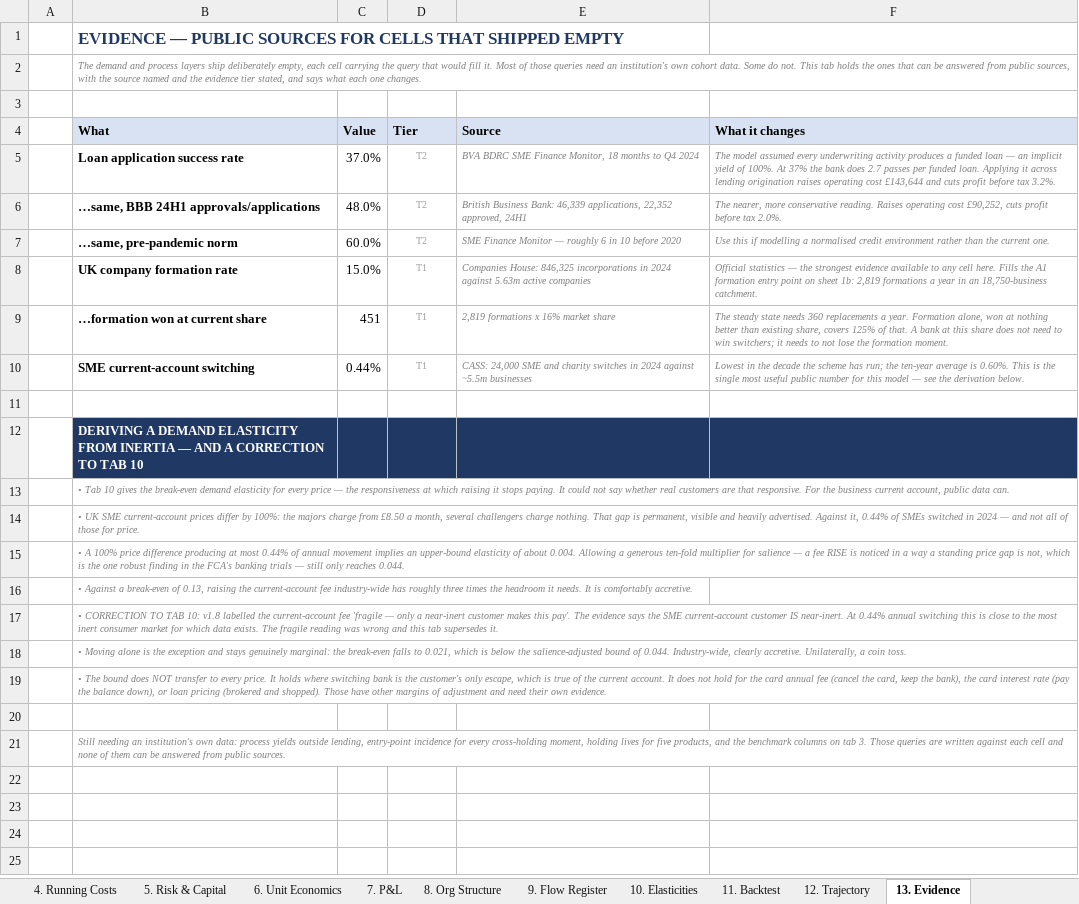
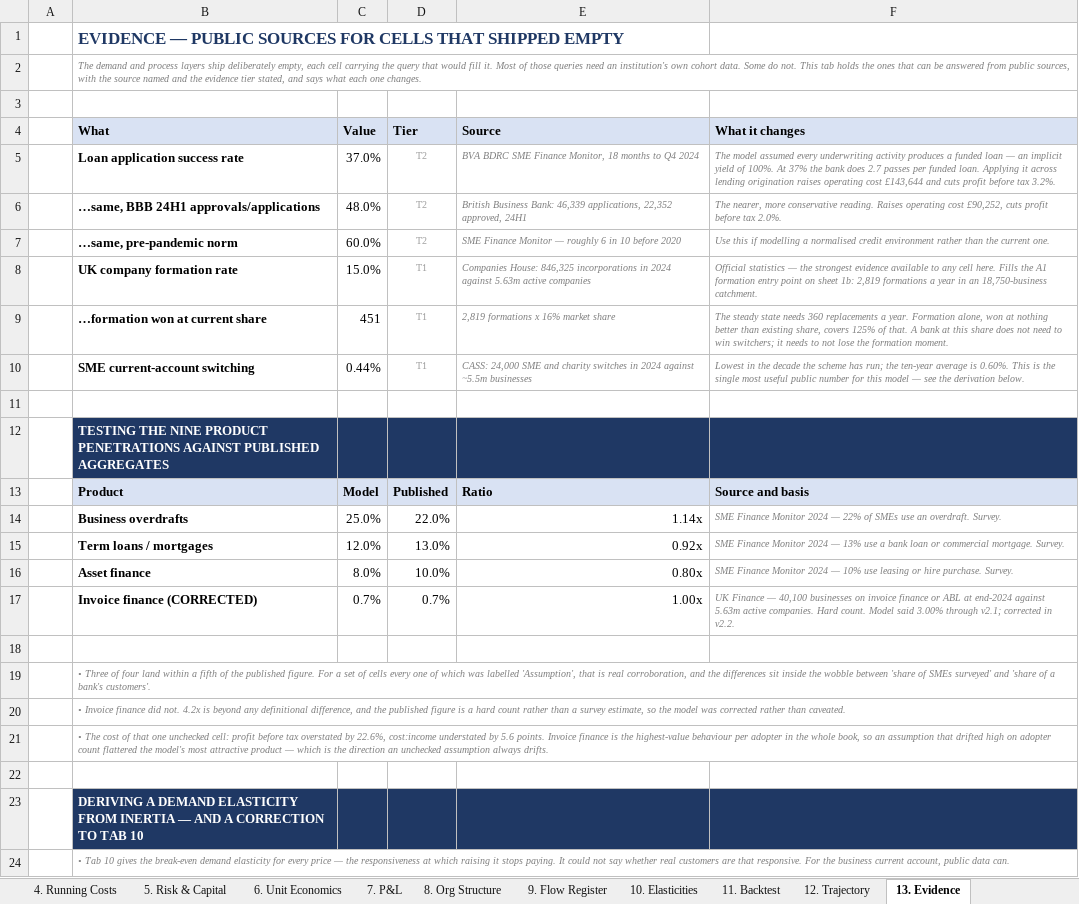
Before and after one commit to tmth-studio/sme-bank-models, an Excel workbook: UK_SME_Bank_Bottom_Up_Unit_Economics.xlsx, sheet 13. Evidence, drawn as a sheet; only a part is shown; the shorter side is filled out with more unchanged rows; values as stored, in another font and other column widths than the file's, no borders; the diff names each change by its address in the sheet, - before the commit and + after, or states it on an @@ line.

Commit message:
v2.2: correction — invoice finance penetration was 4.2x too high
UK Finance counts 40,100 businesses on invoice finance or ABL at end-2024 against 5.63m
active companies = 0.71%. The model assumed 3%. Profit before tax falls 22.6%; the
trajectory NPV moves from -£106k to -£1.97m.

```diff
--- a/UK_SME_Bank_Bottom_Up_Unit_Economics.xlsx (sheet 13. Evidence)
+++ b/UK_SME_Bank_Bottom_Up_Unit_Economics.xlsx (sheet 13. Evidence)
+row 12:  | TESTING THE NINE PRODUCT PENETRATIONS AGAINST PUBLISHED AGGREGATES
+row 13:  | Product | Model | Published | Ratio | Source and basis
+row 14:  | Business overdrafts | 25.0% | 22.0% | 1.14x | SME Finance Monitor 2024 — 22% of SMEs use an overdraft. Survey.
+row 15:  | Term loans / mortgages | 12.0% | 13.0% | 0.92x | SME Finance Monitor 2024 — 13% use a bank loan or commercial mortgage. Survey.
+row 16:  | Asset finance | 8.0% | 10.0% | 0.80x | SME Finance Monitor 2024 — 10% use leasing or hire purchase. Survey.
+row 17:  | Invoice finance (CORRECTED) | 0.7% | 0.7% | 1.00x | UK Finance — 40,100 businesses on invoice finance or ABL at end-2024 against 5.63m active companies. Hard count. Model said 3.00% through v2.1; corrected in v2.2.
+row 18: (empty)
+row 19:  | • Three of four land within a fifth of the published figure. For a set of cells every one of which was labelled 'Assumption', that is real corroboration, and the differences sit inside the wobble between 'share of SMEs surveyed' and 'share of a bank's customers'.
+row 20:  | • Invoice finance did not. 4.2x is beyond any definitional difference, and the published figure is a hard count rather than a survey estimate, so the model was corrected rather than caveated.
+row 21:  | • The cost of that one unchecked cell: profit before tax overstated by 22.6%, cost:income understated by 5.6 points. Invoice finance is the highest-value behaviour per adopter in the whole book, so an assumption that drifted high on adopter count flattered the model's most attractive product — which is the direction an unchecked assumption always drifts.
+row 22: (empty)
```
Also changed, not shown: sheet 10. Elasticities, sheet 12. Trajectory, sheet Inputs, sheet Guide, 1 other file.
